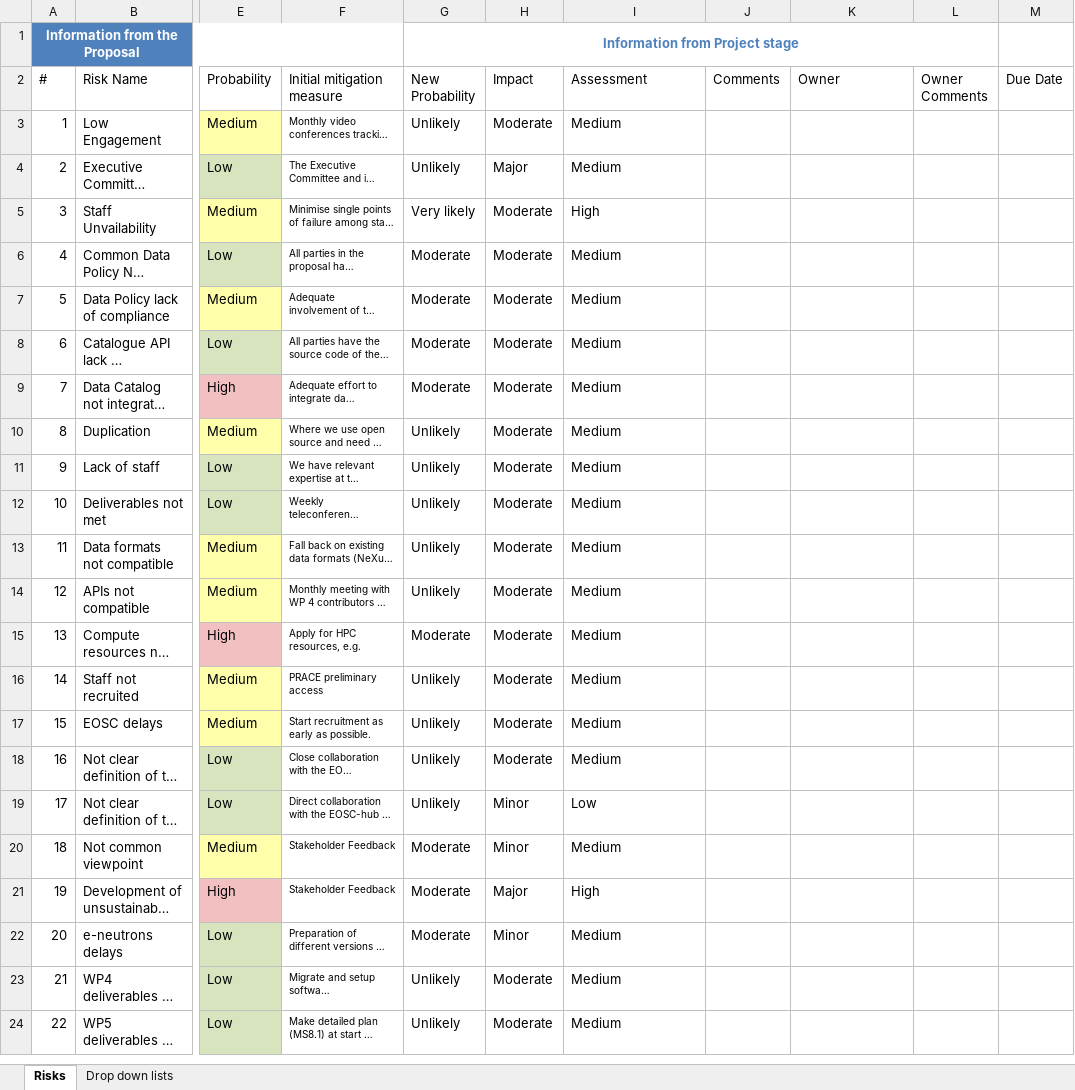
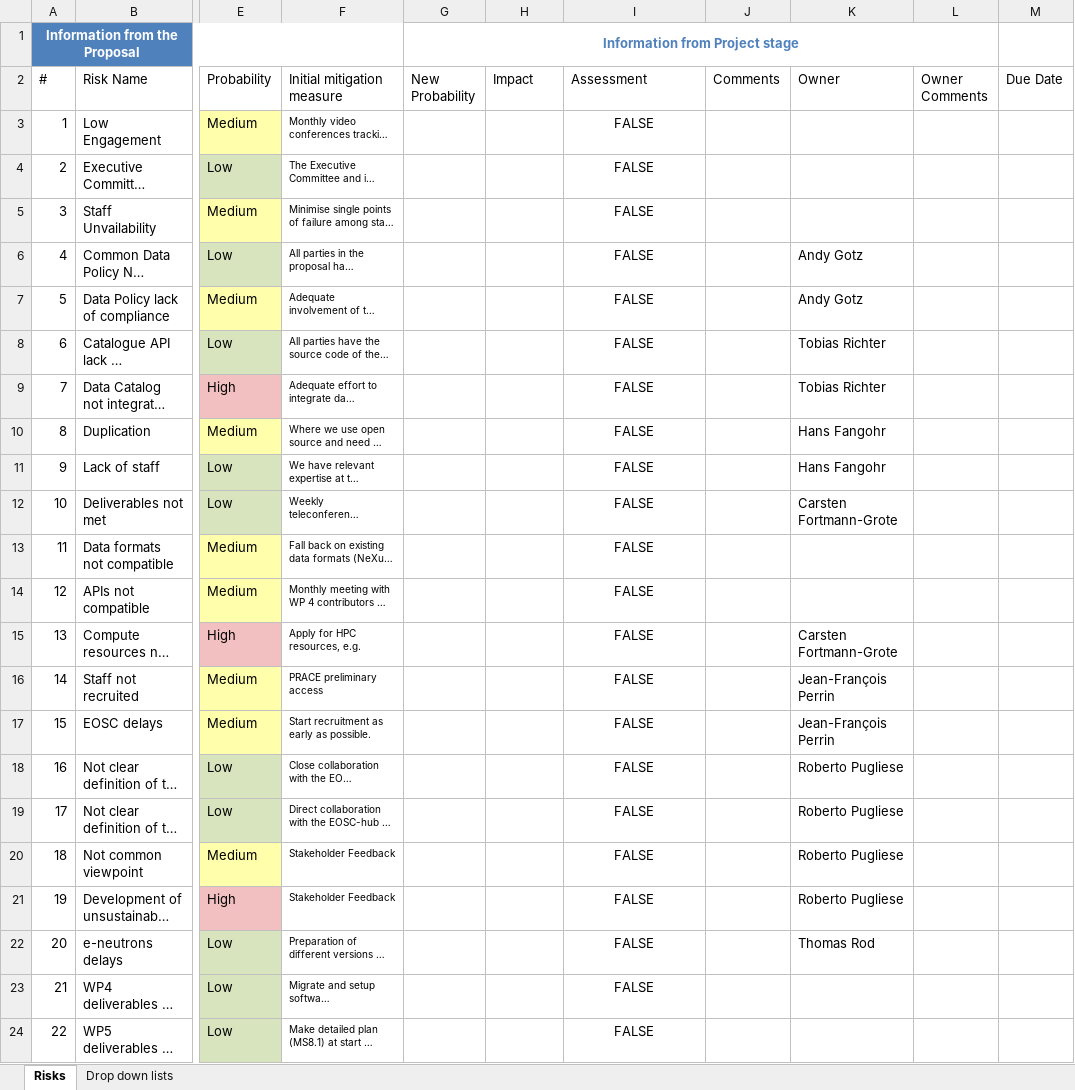
Before and after one commit to panosc-eu/panosc, an Excel workbook: Work Packages/WP1 Management/Risks/PaNOSC Risk Register.xlsx, sheet Risks, drawn as a sheet; only a part is shown, gaps mark what is left out; long unchanged cells end in …; values as stored, in another font and other column widths than the file's, no borders; conditional formats and table styles not drawn; the diff covers the shown part only; the diff names each change by its address in the sheet, - before the commit and + after, or states it on an @@ line.

Commit message:
Updated Risk Register with owners of risks for risks related to a single WP

```diff
--- a/Work Packages/WP1 Management/Risks/PaNOSC Risk Register.xlsx (sheet Risks)
+++ b/Work Packages/WP1 Management/Risks/PaNOSC Risk Register.xlsx (sheet Risks)
-G3:G4 (New Probability): Unlikely
+G3:G4 (New Probability): (empty)
-H3 (Impact): Moderate
+H3 (Impact): (empty)
-I3:I4 (Assessment): Medium
+I3:I4 (Assessment): FALSE
-I3:I24 alignment: left
+I3:I24 alignment: center
-H4 (Impact): Major
+H4 (Impact): (empty)
-G5 (New Probability): Very likely
+G5 (New Probability): (empty)
-H5:H18 (Impact): Moderate
+H5:H18 (Impact): (empty)
-I5 (Assessment): High
+I5 (Assessment): FALSE
-G6:G9 (New Probability): Moderate
+G6:G9 (New Probability): (empty)
-I6:I18 (Assessment): Medium
+I6:I18 (Assessment): FALSE
-K6:K7 (Owner): (empty)
+K6:K7 (Owner): Andy Gotz
-K8:K9 (Owner): (empty)
+K8:K9 (Owner): Tobias Richter
-G10:G14 (New Probability): Unlikely
+G10:G14 (New Probability): (empty)
-K10:K11 (Owner): (empty)
+K10:K11 (Owner): Hans Fangohr
-K12 (Owner): (empty)
+K12 (Owner): Carsten Fortmann-Grote
-G15 (New Probability): Moderate
+G15 (New Probability): (empty)
-K15 (Owner): (empty)
+K15 (Owner): Carsten Fortmann-Grote
-G16:G19 (New Probability): Unlikely
+G16:G19 (New Probability): (empty)
-K16:K17 (Owner): (empty)
+K16:K17 (Owner): Jean-François Perrin
-K18:K21 (Owner): (empty)
+K18:K21 (Owner): Roberto Pugliese
-H19:H20 (Impact): Minor
+H19:H20 (Impact): (empty)
-I19 (Assessment): Low
+I19 (Assessment): FALSE
-G20:G22 (New Probability): Moderate
+G20:G22 (New Probability): (empty)
-I20 (Assessment): Medium
+I20 (Assessment): FALSE
-H21 (Impact): Major
+H21 (Impact): (empty)
-I21 (Assessment): High
+I21 (Assessment): FALSE
-H22 (Impact): Minor
+H22 (Impact): (empty)
-I22:I24 (Assessment): Medium
+I22:I24 (Assessment): FALSE
-K22 (Owner): (empty)
+K22 (Owner): Thomas Rod
-G23:G24 (New Probability): Unlikely
+G23:G24 (New Probability): (empty)
-H23:H24 (Impact): Moderate
+H23:H24 (Impact): (empty)
```
Also changed, not shown: 12 edited cells and cell formats elsewhere in this sheet.
